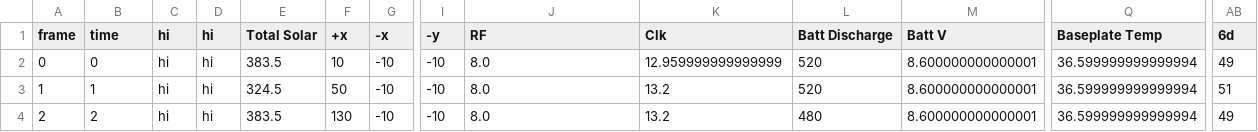
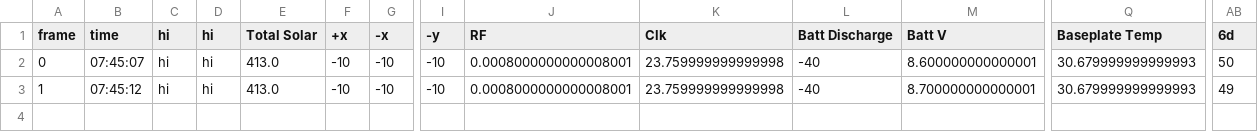
Before and after one commit to CurtisrAaron/oscar7pyplot, a CSV file: decData.csv, drawn as a sheet; only a part is shown, gaps mark what is left out; rows hold the shown columns only; the diff names each change by its address in the sheet, - before the commit and + after, or states it on an @@ line.

```diff
--- a/decData.csv
+++ b/decData.csv
-B2 (time): 0
+B2 (time): 07:45:07
-E2 (Total Solar): 383.5
+E2 (Total Solar): 413.0
-F2 (+x): 10
+F2 (+x): -10
-J2:J3 (RF): 8.0
+J2:J3 (RF): 0.0008000000000008001
-K2 (Clk): 12.959999999999999
+K2 (Clk): 23.759999999999998
-L2:L3 (Batt Discharge): 520
+L2:L3 (Batt Discharge): -40
-Q2:Q3 (Baseplate Temp): 36.599999999999994
+Q2:Q3 (Baseplate Temp): 30.679999999999993
-AB2 (6d): 49
+AB2 (6d): 50
-B3 (time): 1
+B3 (time): 07:45:12
-E3 (Total Solar): 324.5
+E3 (Total Solar): 413.0
-F3 (+x): 50
+F3 (+x): -10
-K3 (Clk): 13.2
+K3 (Clk): 23.759999999999998
-M3 (Batt V): 8.600000000000001
+M3 (Batt V): 8.700000000000001
-AB3 (6d): 51
+AB3 (6d): 49
-row 4: 2 | 2 | hi | hi | 383.5 | 130 | -10 | -10 | 8.0 | 13.2 | 480 | 8.600000000000001 | 36.599999999999994 | 49
```
Also changed, not shown: 3 other files.
